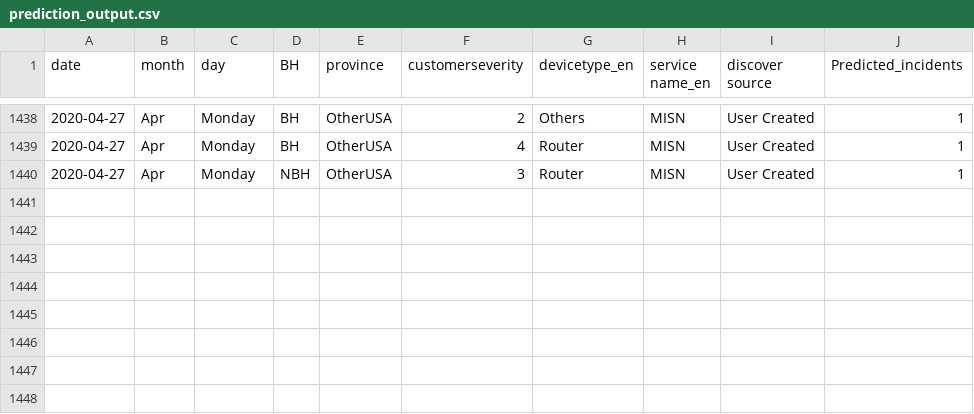
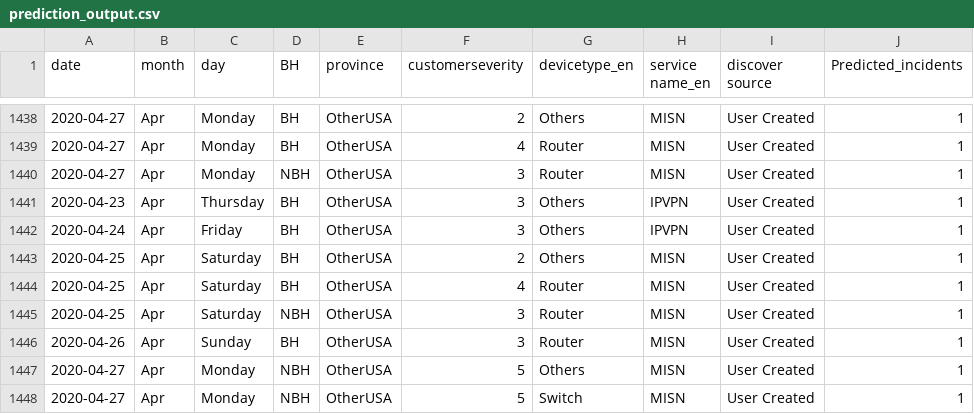
Before and after one commit to AnalyticsSolution/IncidentPredictionTraining, a CSV file: Output/prediction_output.csv, drawn as a sheet; only a part is shown, gaps mark what is left out; the diff names each change by its address in the sheet, - before the commit and + after, or states it on an @@ line.

```diff
--- a/Output/prediction_output.csv
+++ b/Output/prediction_output.csv
+row 1441: 2020-04-23 | Apr | Thursday | BH | OtherUSA | 3 | Others | IPVPN | User Created | 1
+row 1442: 2020-04-24 | Apr | Friday | BH | OtherUSA | 3 | Others | IPVPN | User Created | 1
+row 1443: 2020-04-25 | Apr | Saturday | BH | OtherUSA | 2 | Others | MISN | User Created | 1
+row 1444: 2020-04-25 | Apr | Saturday | BH | OtherUSA | 4 | Router | MISN | User Created | 1
+row 1445: 2020-04-25 | Apr | Saturday | NBH | OtherUSA | 3 | Router | MISN | User Created | 1
+row 1446: 2020-04-26 | Apr | Sunday | BH | OtherUSA | 3 | Router | MISN | User Created | 1
+row 1447: 2020-04-27 | Apr | Monday | NBH | OtherUSA | 5 | Others | MISN | User Created | 1
+row 1448: 2020-04-27 | Apr | Monday | NBH | OtherUSA | 5 | Switch | MISN | User Created | 1
```
Also changed, not shown: Output/prediction_model_metrics.csv, Output/validation_output.csv, 2 other files.
